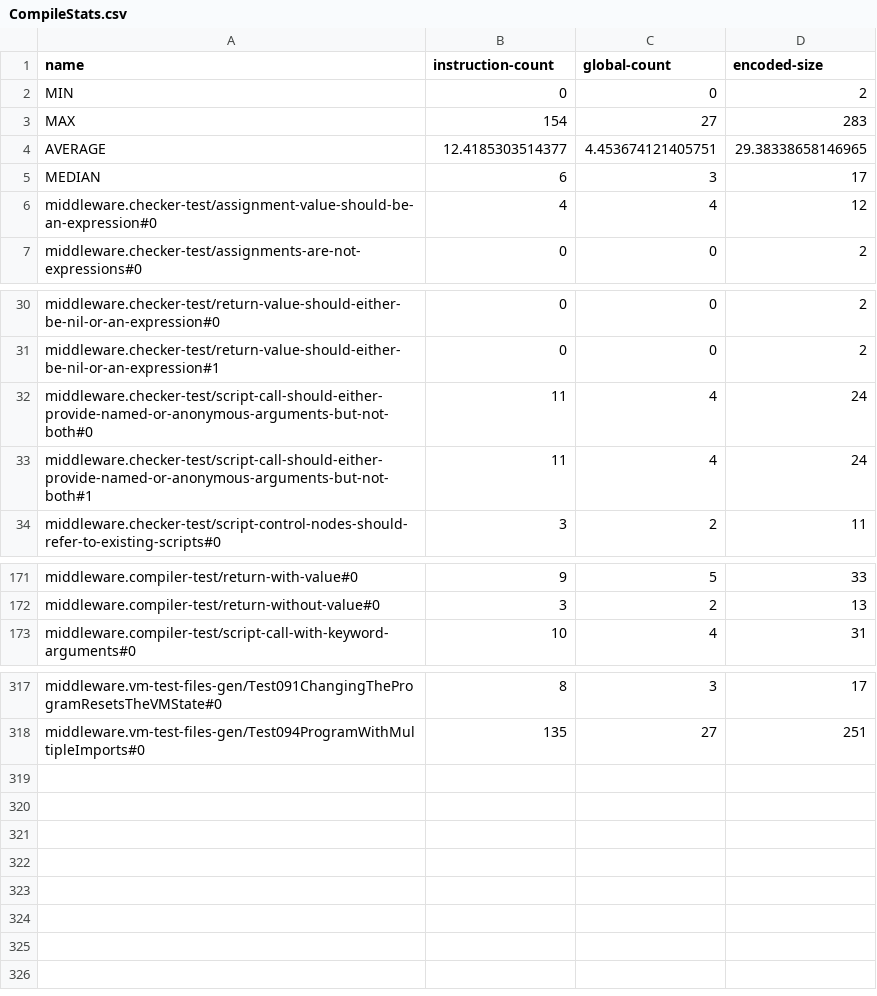
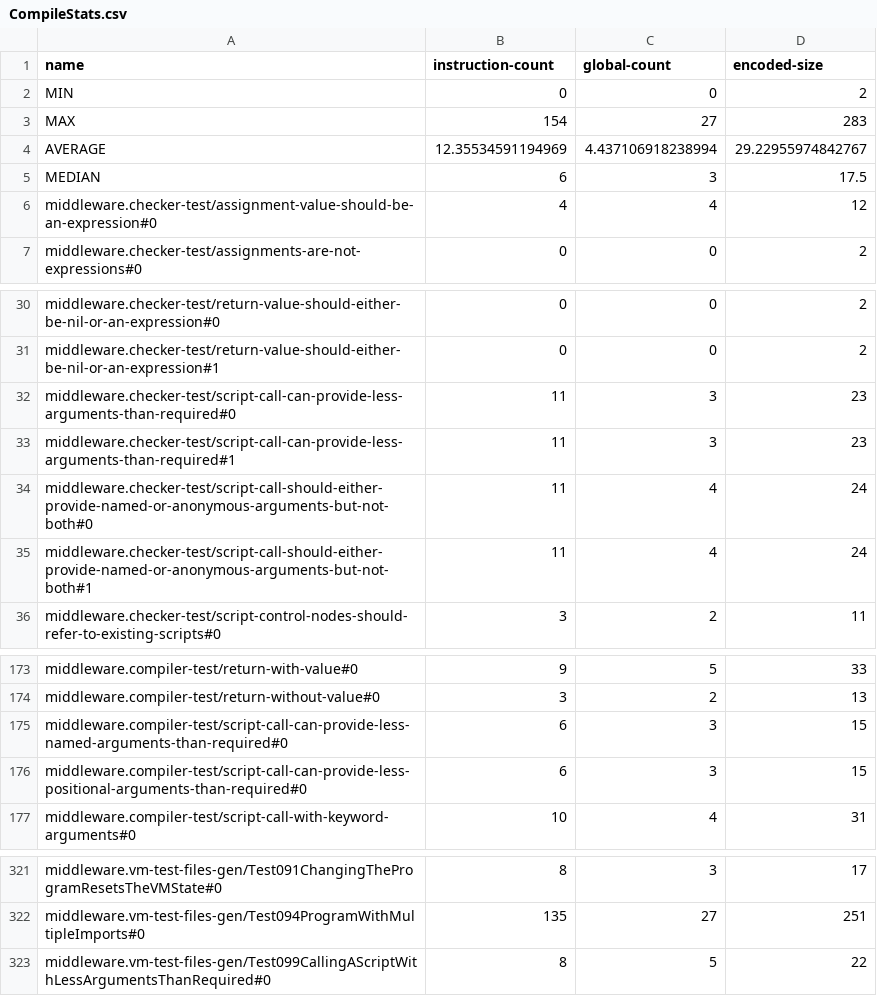
Before and after one commit to GIRA/PhysicalBits, a CSV file: firmware/Simulator/SimulatorTest/TestFiles/CompileStats.csv, drawn as a sheet; only a part is shown, gaps mark what is left out.

Commit message:
Updated compile-stats

```diff
--- a/firmware/Simulator/SimulatorTest/TestFiles/CompileStats.csv
+++ b/firmware/Simulator/SimulatorTest/TestFiles/CompileStats.csv
@@ -3,4 +3,4 @@ MIN,0,0,2
 MAX,154,27,283
-AVERAGE,12.4185303514377,4.453674121405751,29.38338658146965
-MEDIAN,6,3,17
+AVERAGE,12.35534591194969,4.437106918238994,29.22955974842767
+MEDIAN,6,3,17.5
 middleware.checker-test/assignment-value-should-be-an-expression#0,4,4,12
@@ -31,2 +31,4 @@ middleware.checker-test/return-value-should-either-be-nil-or-an-expression#0,0,0
 middleware.checker-test/return-value-should-either-be-nil-or-an-expression#1,0,0,2
+middleware.checker-test/script-call-can-provide-less-arguments-than-required#0,11,3,23
+middleware.checker-test/script-call-can-provide-less-arguments-than-required#1,11,3,23
 middleware.checker-test/script-call-should-either-provide-named-or-anonymous-arguments-but-not-both#0,11,4,24
@@ -172,2 +174,4 @@ middleware.compiler-test/return-with-value#0,9,5,33
 middleware.compiler-test/return-without-value#0,3,2,13
+middleware.compiler-test/script-call-can-provide-less-named-arguments-than-required#0,6,3,15
+middleware.compiler-test/script-call-can-provide-less-positional-arguments-than-required#0,6,3,15
 middleware.compiler-test/script-call-with-keyword-arguments#0,10,4,31
@@ -318 +322,2 @@ middleware.vm-test-files-gen/Test091ChangingTheProgramResetsTheVMState#0,8,3,17
 middleware.vm-test-files-gen/Test094ProgramWithMultipleImports#0,135,27,251
+middleware.vm-test-files-gen/Test099CallingAScriptWithLessArgumentsThanRequired#0,8,5,22
```
